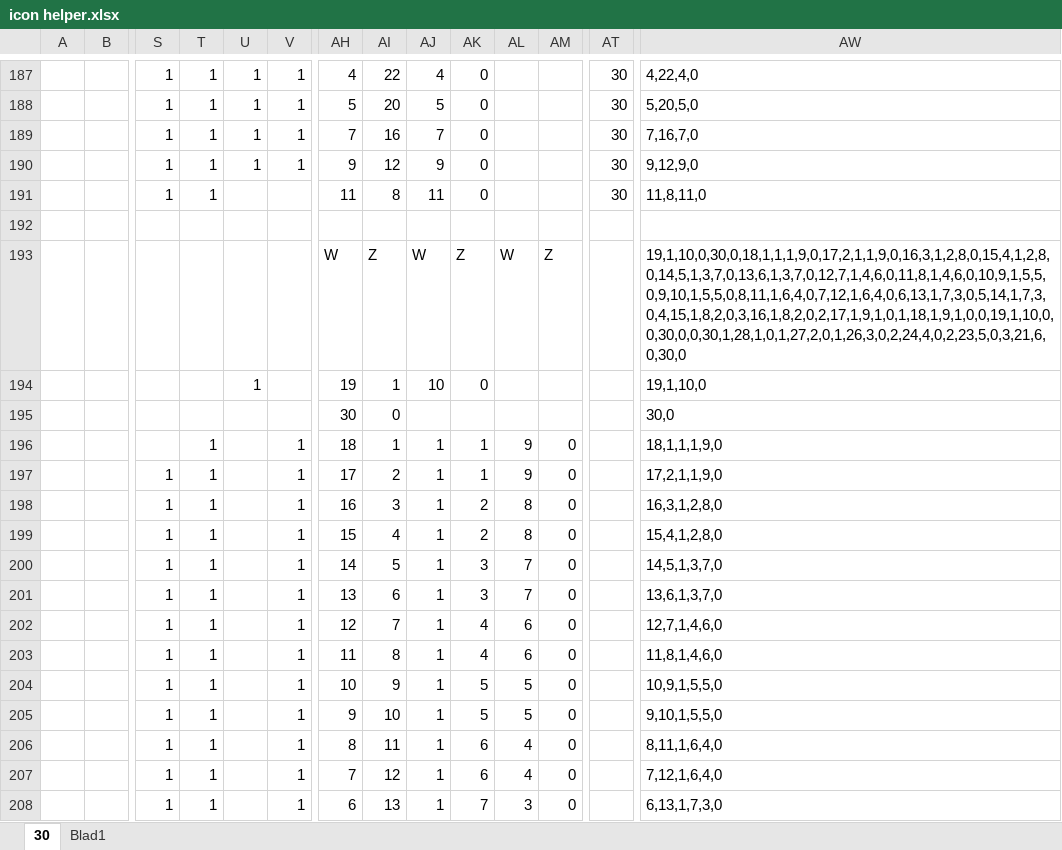
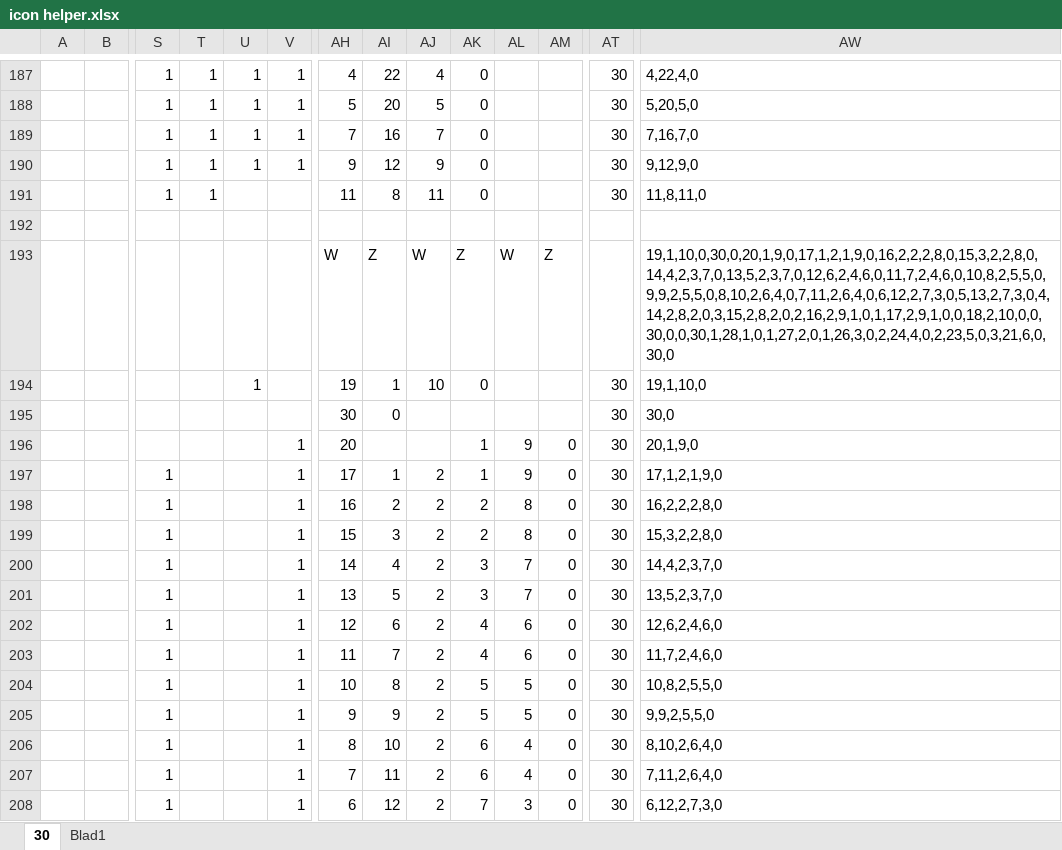
Before and after one commit to BrendanKoster86/BKOS4, an Excel workbook: icon helper.xlsx, sheet 30, drawn as a sheet; only a part is shown, gaps mark what is left out; values as stored, in another font and other column widths than the file's, no borders; conditional formats not drawn; removed rows and columns are numbered as before the commit, all else as after; rows hold the shown columns only; the diff covers the shown part only; the diff names each change by its address in the sheet, - before the commit and + after, or states it on an @@ line.

```diff
--- a/icon helper.xlsx (sheet 30)
+++ b/icon helper.xlsx (sheet 30)
-AW193: 19,1,10,0,30,0,18,1,1,1,9,0,17,2,1,1,9,0,16,3,1,2,8,0,15,4,1,2,8,0,14,5,1,3,7,0,13,6,1,3,7,0,12,7,1,4,6,0,11,8,1,4,6,0,10,9,1,5,5,0,9,10,1,5,5,0,8,11,1,6,4,0,7,12,1,6,4,0,6,13,1,7,3,0,5,14,1,7,3,0,4,15,1,8,2,0,3,16,1,8,2,0,2,17,1,9,1,0,1,18,1,9,1,0,0,19,1,10,0,0,30,0,0,30,1,28,1,0,1,27,2,0,1,26,3,0,2,24,4,0,2,23,5,0,3,21,6,0,30,0
+AW193: 19,1,10,0,30,0,20,1,9,0,17,1,2,1,9,0,16,2,2,2,8,0,15,3,2,2,8,0,14,4,2,3,7,0,13,5,2,3,7,0,12,6,2,4,6,0,11,7,2,4,6,0,10,8,2,5,5,0,9,9,2,5,5,0,8,10,2,6,4,0,7,11,2,6,4,0,6,12,2,7,3,0,5,13,2,7,3,0,4,14,2,8,2,0,3,15,2,8,2,0,2,16,2,9,1,0,1,17,2,9,1,0,0,18,2,10,0,0,30,0,0,30,1,28,1,0,1,27,2,0,1,26,3,0,2,24,4,0,2,23,5,0,3,21,6,0,30,0
-AT194:AT195: (empty)
+AT194:AT195: 30
-row 196:  |  |  | 1 |  | 1 | 18 | 1 | 1 | 1 | 9 | 0 |  | 18,1,1,1,9,0
+row 196:  |  |  |  |  | 1 | 20 |  |  | 1 | 9 | 0 | 30 | 20,1,9,0
-T197:T208: 1
+T197:T208: (empty)
-AI197: 2
+AI197: 1
-AJ197:AJ208: 1
+AJ197:AJ208: 2
-AT197:AT208: (empty)
+AT197:AT208: 30
-AW197: 17,2,1,1,9,0
+AW197: 17,1,2,1,9,0
-AI198: 3
+AI198: 2
-AW198: 16,3,1,2,8,0
+AW198: 16,2,2,2,8,0
-AI199: 4
+AI199: 3
-AW199: 15,4,1,2,8,0
+AW199: 15,3,2,2,8,0
-AI200: 5
+AI200: 4
-AW200: 14,5,1,3,7,0
+AW200: 14,4,2,3,7,0
-AI201: 6
+AI201: 5
-AW201: 13,6,1,3,7,0
+AW201: 13,5,2,3,7,0
-AI202: 7
+AI202: 6
-AW202: 12,7,1,4,6,0
+AW202: 12,6,2,4,6,0
-AI203: 8
+AI203: 7
-AW203: 11,8,1,4,6,0
+AW203: 11,7,2,4,6,0
-AI204: 9
+AI204: 8
-AW204: 10,9,1,5,5,0
+AW204: 10,8,2,5,5,0
-AI205: 10
+AI205: 9
-AW205: 9,10,1,5,5,0
+AW205: 9,9,2,5,5,0
-AI206: 11
+AI206: 10
-AW206: 8,11,1,6,4,0
+AW206: 8,10,2,6,4,0
-AI207: 12
+AI207: 11
-AW207: 7,12,1,6,4,0
+AW207: 7,11,2,6,4,0
-AI208: 13
+AI208: 12
-AW208: 6,13,1,7,3,0
+AW208: 6,12,2,7,3,0
```
Also changed, not shown: 39 edited cells elsewhere in this sheet, formulas that keep their value, 23 other files.
